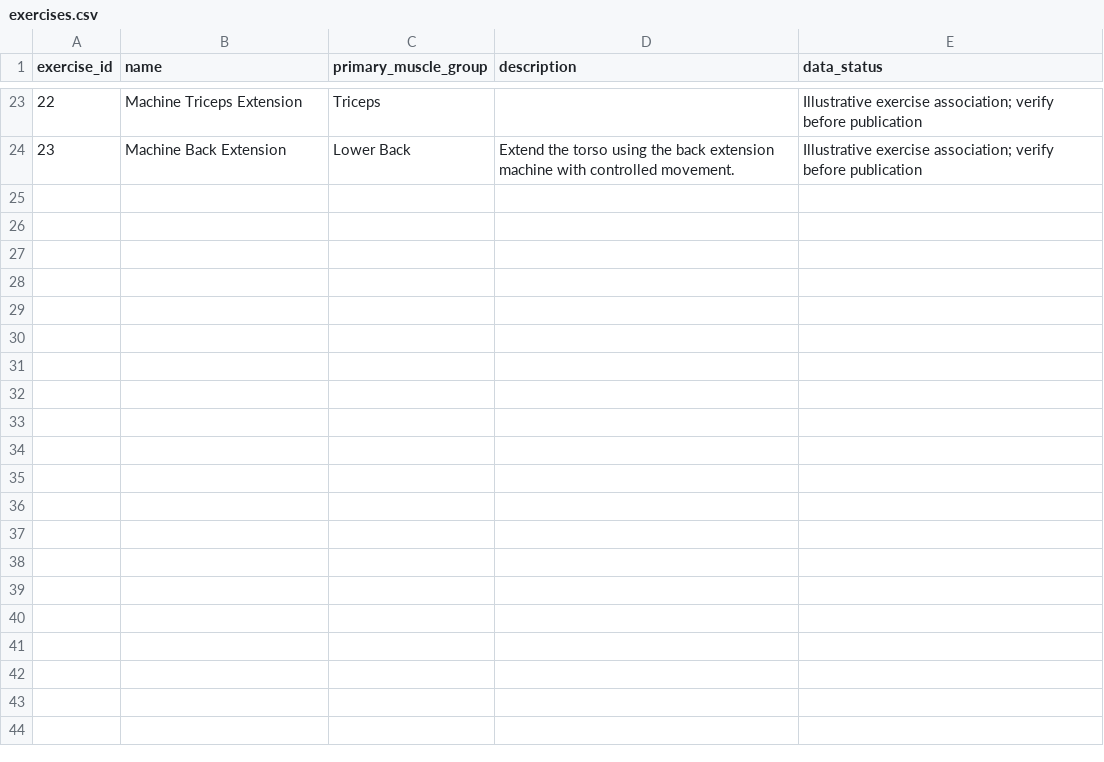
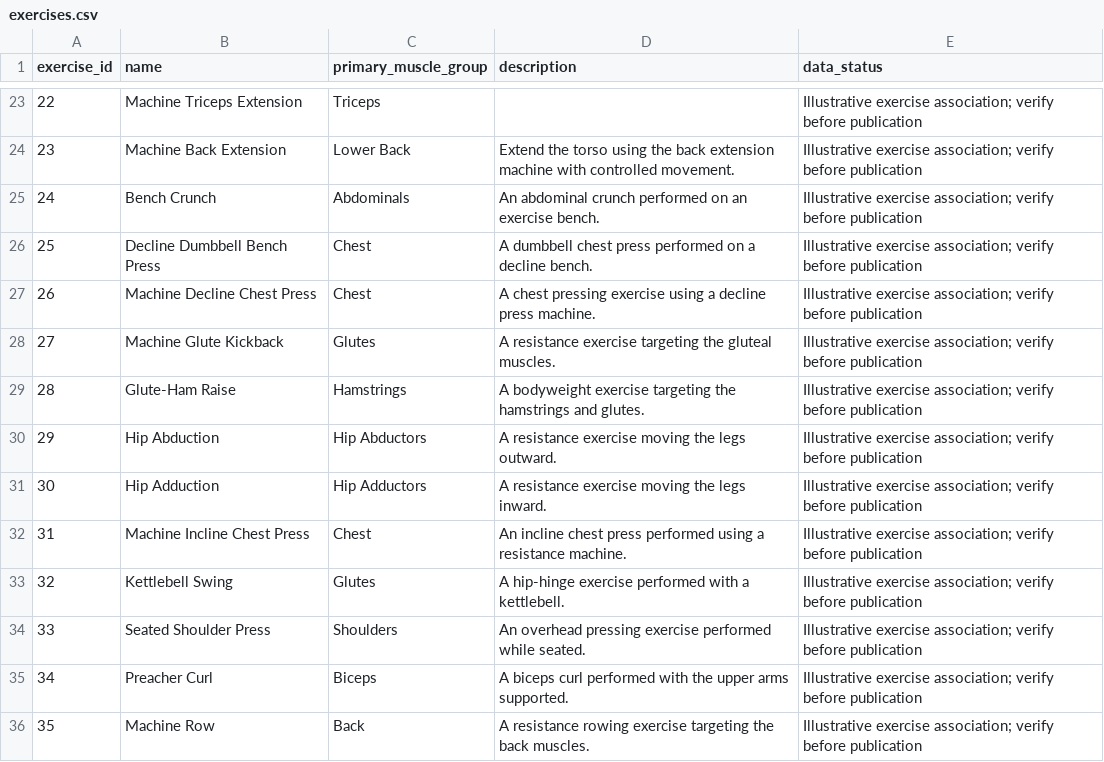
Before and after one commit to Welles-Brooks/CS-316D-Personalized-Campus-Workout-Tracker, a CSV file: import-data/exercises.csv, drawn as a sheet; only a part is shown, gaps mark what is left out.

Commit message:
Improve equipment UI and add missing exercise associations

```diff
--- a/import-data/exercises.csv
+++ b/import-data/exercises.csv
@@ -24 +24,13 @@ exercise_id,name,primary_muscle_group,description,data_status
 23,Machine Back Extension,Lower Back,Extend the torso using the back extension machine with controlled movement.,Illustrative exercise association; verify before publication
+24,Bench Crunch,Abdominals,An abdominal crunch performed on an exercise bench.,Illustrative exercise association; verify before publication
+25,Decline Dumbbell Bench Press,Chest,A dumbbell chest press performed on a decline bench.,Illustrative exercise association; verify before publication
+26,Machine Decline Chest Press,Chest,A chest pressing exercise using a decline press machine.,Illustrative exercise association; verify before publication
+27,Machine Glute Kickback,Glutes,A resistance exercise targeting the gluteal muscles.,Illustrative exercise association; verify before publication
+28,Glute-Ham Raise,Hamstrings,A bodyweight exercise targeting the hamstrings and glutes.,Illustrative exercise association; verify before publication
+29,Hip Abduction,Hip Abductors,A resistance exercise moving the legs outward.,Illustrative exercise association; verify before publication
+30,Hip Adduction,Hip Adductors,A resistance exercise moving the legs inward.,Illustrative exercise association; verify before publication
+31,Machine Incline Chest Press,Chest,An incline chest press performed using a resistance machine.,Illustrative exercise association; verify before publication
+32,Kettlebell Swing,Glutes,A hip-hinge exercise performed with a kettlebell.,Illustrative exercise association; verify before publication
+33,Seated Shoulder Press,Shoulders,An overhead pressing exercise performed while seated.,Illustrative exercise association; verify before publication
+34,Preacher Curl,Biceps,A biceps curl performed with the upper arms supported.,Illustrative exercise association; verify before publication
+35,Machine Row,Back,A resistance rowing exercise targeting the back muscles.,Illustrative exercise association; verify before publication
```
Also changed, not shown: 3 other files.
